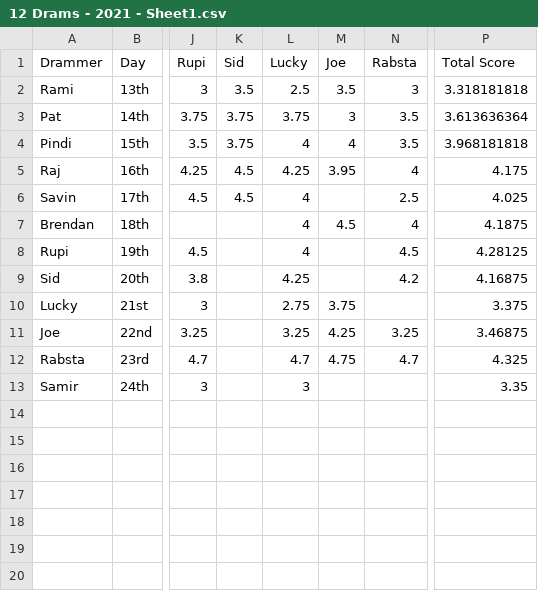
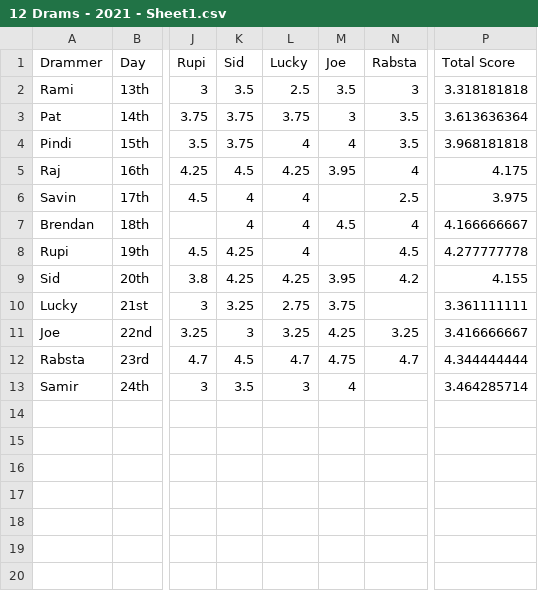
Before and after one commit to bwheelz36/twelve_drams, a CSV file: 12 Drams - 2021 - Sheet1.csv, drawn as a sheet; only a part is shown, gaps mark what is left out; the diff names each change by its address in the sheet, - before the commit and + after, or states it on an @@ line.

Commit message:
data update

```diff
--- a/12 Drams - 2021 - Sheet1.csv
+++ b/12 Drams - 2021 - Sheet1.csv
-K6 (Sid): 4.5
+K6 (Sid): 4
-P6 (Total Score): 4.025
+P6 (Total Score): 3.975
-K7 (Sid): (empty)
+K7 (Sid): 4
-P7 (Total Score): 4.1875
+P7 (Total Score): 4.166666667
-K8:K9 (Sid): (empty)
+K8:K9 (Sid): 4.25
-P8 (Total Score): 4.28125
+P8 (Total Score): 4.277777778
-M9 (Joe): (empty)
+M9 (Joe): 3.95
-P9 (Total Score): 4.16875
+P9 (Total Score): 4.155
-K10 (Sid): (empty)
+K10 (Sid): 3.25
-P10 (Total Score): 3.375
+P10 (Total Score): 3.361111111
-K11 (Sid): (empty)
+K11 (Sid): 3
-P11 (Total Score): 3.46875
+P11 (Total Score): 3.416666667
-K12 (Sid): (empty)
+K12 (Sid): 4.5
-P12 (Total Score): 4.325
+P12 (Total Score): 4.344444444
-K13 (Sid): (empty)
+K13 (Sid): 3.5
-M13 (Joe): (empty)
+M13 (Joe): 4
-P13 (Total Score): 3.35
+P13 (Total Score): 3.464285714
```
Also changed, not shown: 1 other file.
